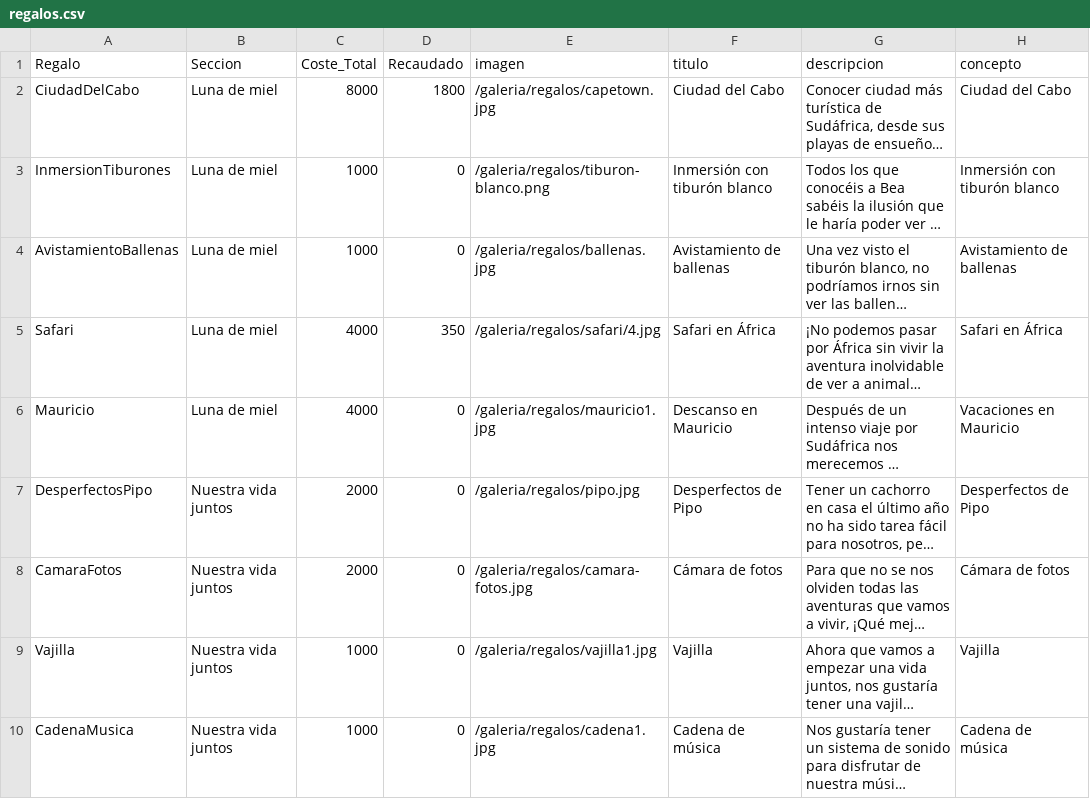
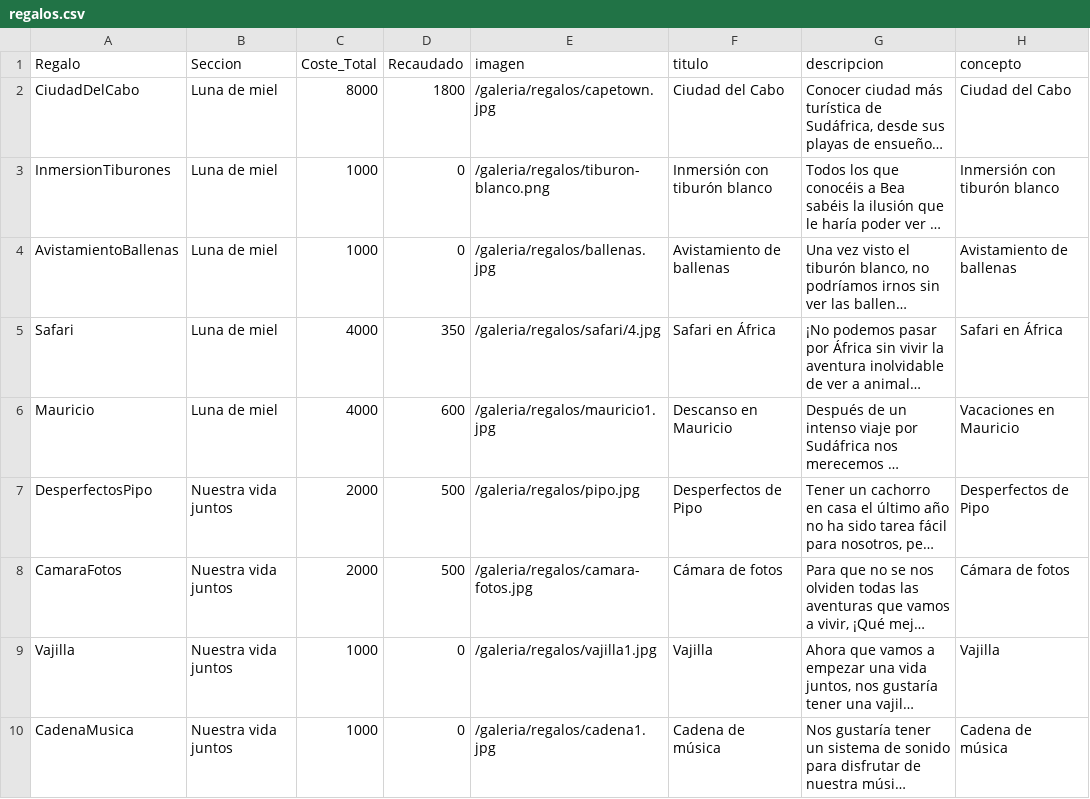
Before and after one commit to pabloiglesia/web-boda, a CSV file: assets/regalos.csv, drawn as a sheet; long unchanged cells end in …; the diff names each change by its address in the sheet, - before the commit and + after, or states it on an @@ line.

Commit message:
Actualización importe regalos

```diff
--- a/assets/regalos.csv
+++ b/assets/regalos.csv
-D6 (Recaudado): 0
+D6 (Recaudado): 600
-D7:D8 (Recaudado): 0
+D7:D8 (Recaudado): 500
```
